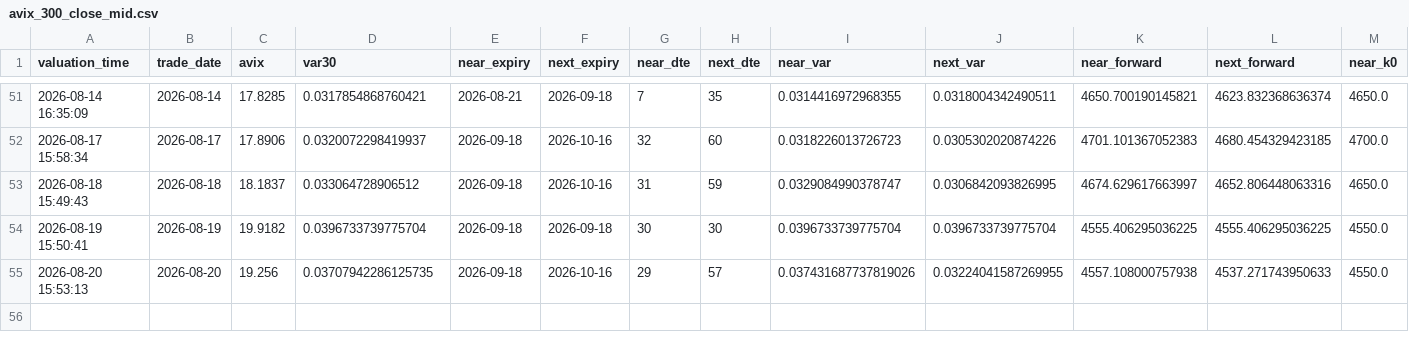
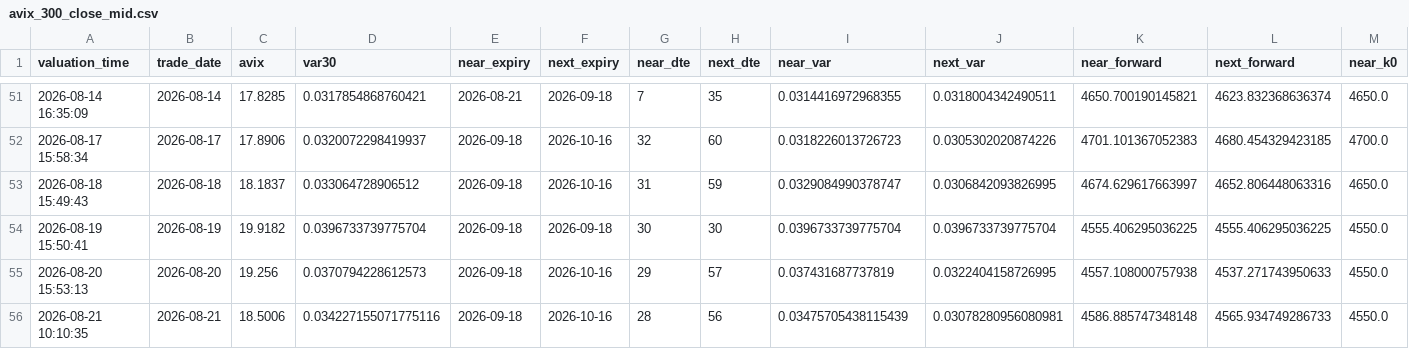
Before and after one commit to AmineSeRaFimmm/a-share-five-layer-pwa, a CSV file: data/avix_300_close_mid.csv, drawn as a sheet; only a part is shown, gaps mark what is left out; rows hold the shown columns only; the diff names each change by its address in the sheet, - before the commit and + after, or states it on an @@ line.

```diff
--- a/data/avix_300_close_mid.csv
+++ b/data/avix_300_close_mid.csv
-D55 (var30): 0.03707942286125735
+D55 (var30): 0.0370794228612573
-I55 (near_var): 0.037431687737819026
+I55 (near_var): 0.037431687737819
-J55 (next_var): 0.03224041587269955
+J55 (next_var): 0.0322404158726995
+row 56: 2026-08-21 10:10:35 | 2026-08-21 | 18.5006 | 0.034227155071775116 | 2026-09-18 | 2026-10-16 | 28 | 56 | 0.03475705438115439 | 0.03078280956080981 | 4586.885747348148 | 4565.934749286733 | 4550.0
```
Also changed, not shown: data/avix/avix_history.csv, 2 other files.
